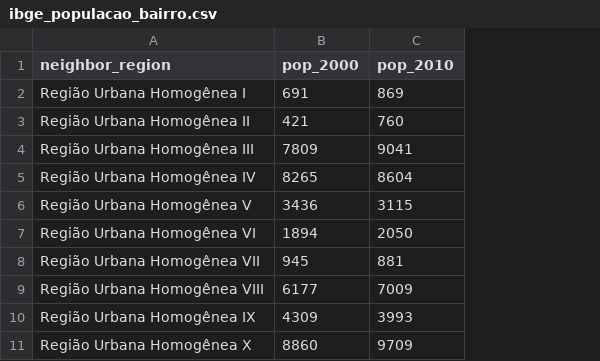
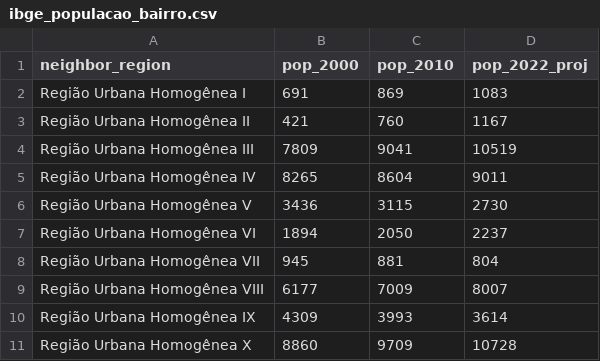
Before and after one commit to emdemor/model-pc-house-prices, a CSV file: data/external/ibge_populacao_bairro.csv, drawn as a sheet; only a part is shown; the diff names each change by its address in the sheet, - before the commit and + after, or states it on an @@ line.

```diff
--- a/data/external/ibge_populacao_bairro.csv
+++ b/data/external/ibge_populacao_bairro.csv
+column D (pop_2022_proj), rows 2-11: 1083 | 1167 | 10519 | 9011 | 2730 | 2237 | 804 | 8007 | 3614 | 10728
```
Also changed, not shown: data/external/ibge_porc_domicilio_salario_min.csv, data/external/ibge_renda_media.csv, 1 other file.
